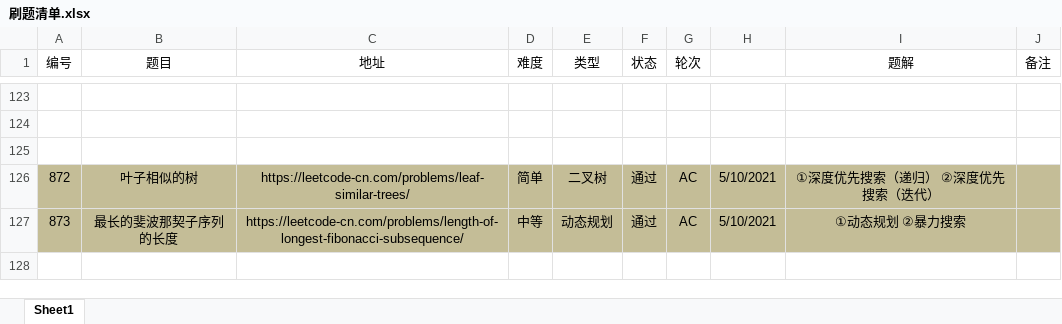
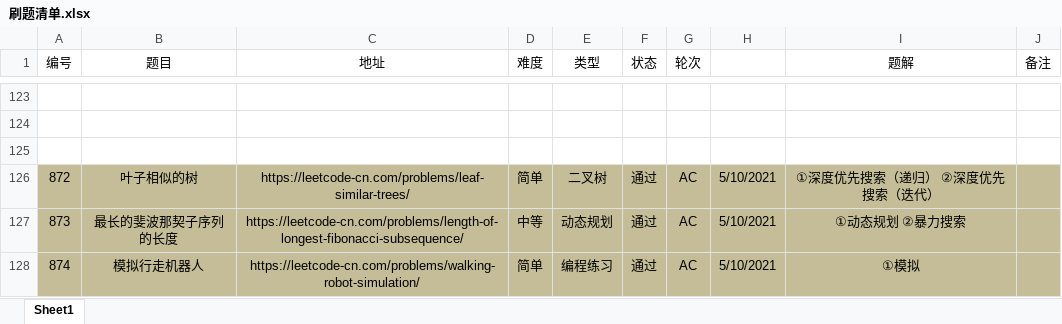
Before and after one commit to moonspiritacm/Leetcode-Java, an Excel workbook: notes/刷题清单.xlsx, sheet Sheet1, drawn as a sheet; only a part is shown, gaps mark what is left out; values as stored, in another font and other column widths than the file's, no borders; the diff names each change by its address in the sheet, - before the commit and + after, or states it on an @@ line.

Commit message:
Problem 0874 AC

```diff
--- a/notes/刷题清单.xlsx (sheet Sheet1)
+++ b/notes/刷题清单.xlsx (sheet Sheet1)
+row 128: 874 | 模拟行走机器人 | https://leetcode-cn.com/problems/walking-robot-simulation/ | 简单 | 编程练习 | 通过 | AC | 5/10/2021 | ①模拟
```
Also changed, not shown: 1 other file.
